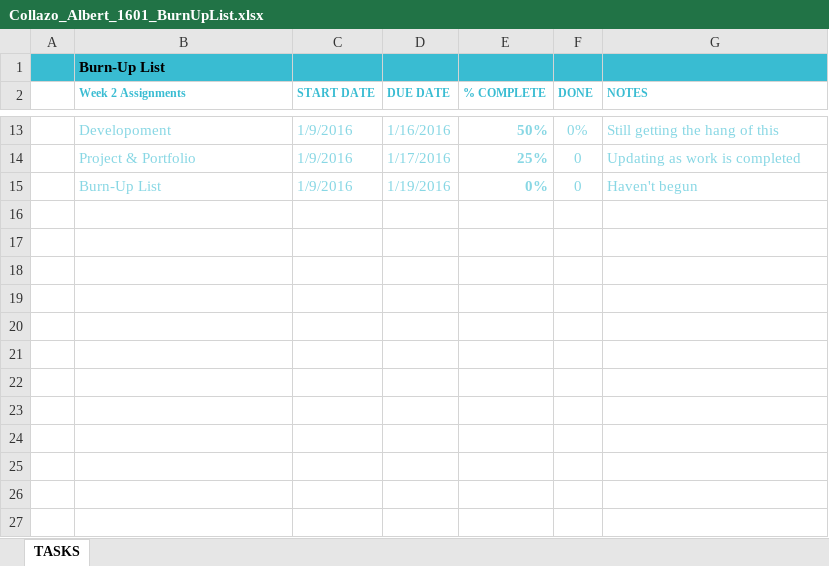
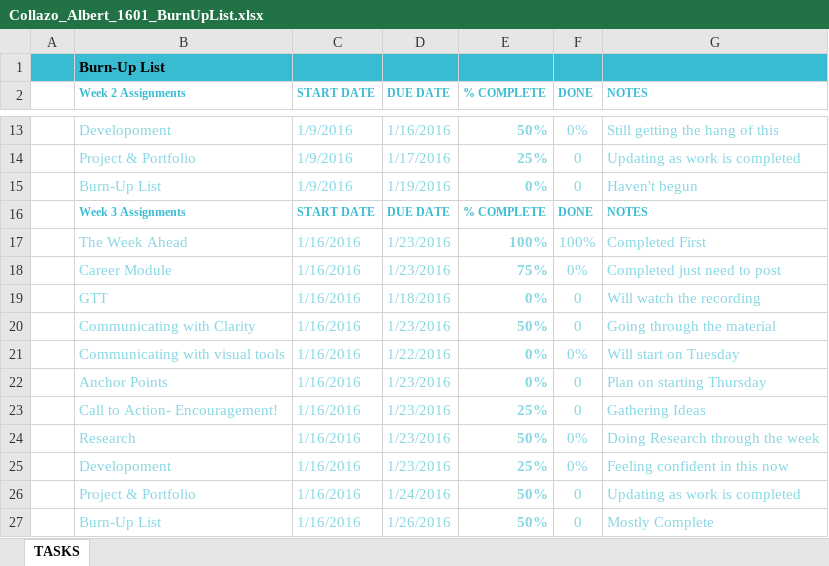
Before and after one commit to TreblaSiul/Collazo_Albert2_Portfolio, an Excel workbook: Components/Collazo_Albert_1601_BurnUpList.xlsx, sheet TASKS, drawn as a sheet; only a part is shown, gaps mark what is left out; values as stored, in another font and other column widths than the file's, no borders; conditional formats and table styles not drawn; the diff names each change by its address in the sheet, - before the commit and + after, or states it on an @@ line.

```diff
--- a/Components/Collazo_Albert_1601_BurnUpList.xlsx (sheet TASKS)
+++ b/Components/Collazo_Albert_1601_BurnUpList.xlsx (sheet TASKS)
+row 16:  | Week 3 Assignments | START DATE | DUE DATE | % COMPLETE | DONE | NOTES
+row 17:  | The Week Ahead | 1/16/2016 | 1/23/2016 | 100% | 100% | Completed First
+row 18:  | Career Module | 1/16/2016 | 1/23/2016 | 75% | 0% | Completed just need to post
+row 19:  | GTT | 1/16/2016 | 1/18/2016 | 0% | 0 | Will watch the recording
+row 20:  | Communicating with Clarity | 1/16/2016 | 1/23/2016 | 50% | 0 | Going through the material
+row 21:  | Communicating with visual tools | 1/16/2016 | 1/22/2016 | 0% | 0% | Will start on Tuesday
+row 22:  | Anchor Points | 1/16/2016 | 1/23/2016 | 0% | 0 | Plan on starting Thursday
+row 23:  | Call to Action- Encouragement! | 1/16/2016 | 1/23/2016 | 25% | 0 | Gathering Ideas
+row 24:  | Research | 1/16/2016 | 1/23/2016 | 50% | 0% | Doing Research through the week
+row 25:  | Developoment | 1/16/2016 | 1/23/2016 | 25% | 0% | Feeling confident in this now
+row 26:  | Project & Portfolio | 1/16/2016 | 1/24/2016 | 50% | 0 | Updating as work is completed
+row 27:  | Burn-Up List | 1/16/2016 | 1/26/2016 | 50% | 0 | Mostly Complete
```
Also changed, not shown: Components/CollazoAlbert_1601_TimeEstimation.xlsx.
